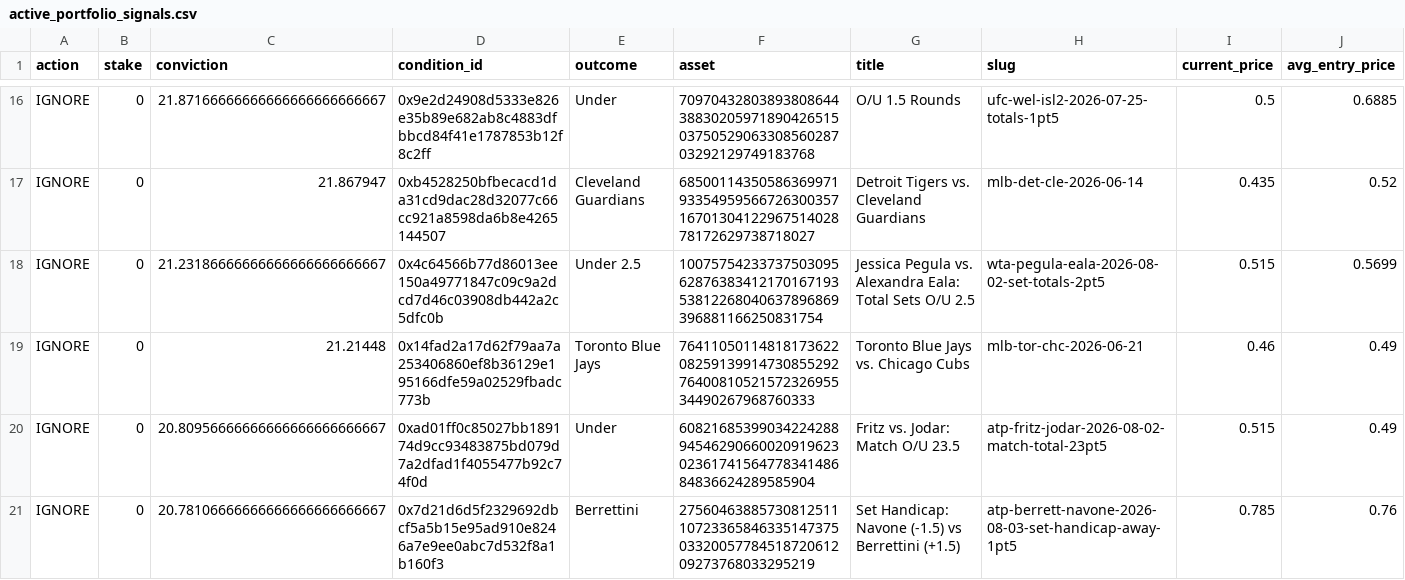
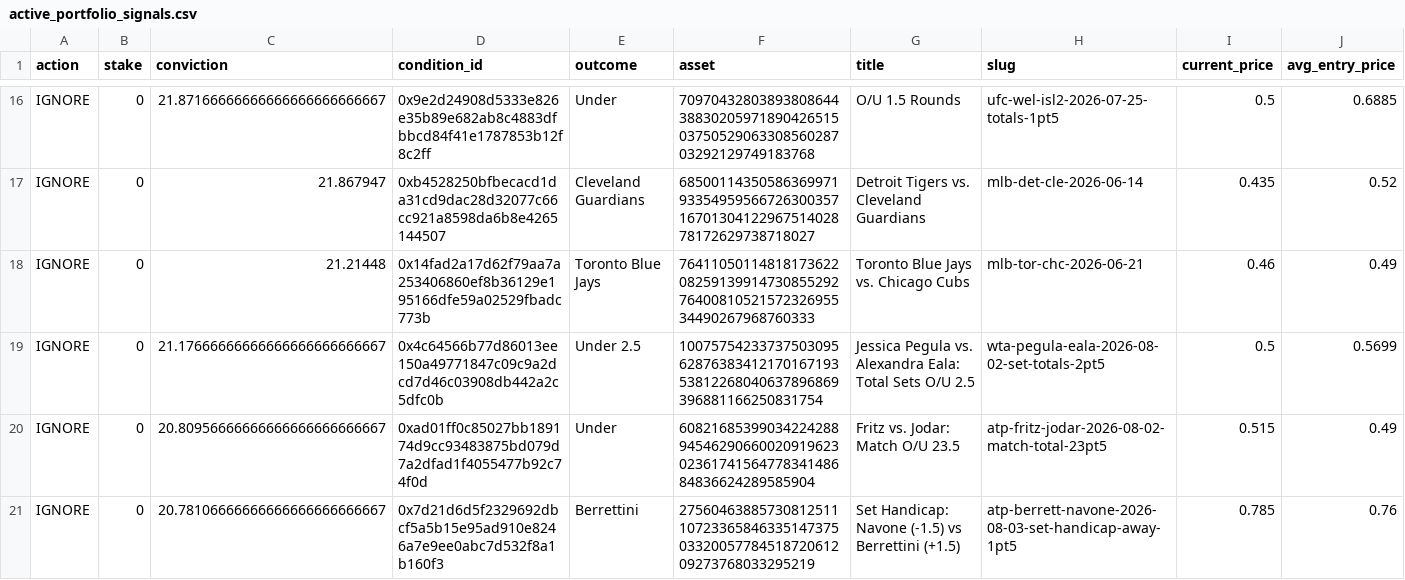
Before and after one commit to giuseppemineo685-beep/atlantis-polymarket-screening, a CSV file: outputs/active_portfolio_signals.csv, drawn as a sheet; only a part is shown, gaps mark what is left out; removed rows and columns are numbered as before the commit, all else as after; rows hold the shown columns only; the diff names each change by its address in the sheet, - before the commit and + after, or states it on an @@ line.

```diff
--- a/outputs/active_portfolio_signals.csv
+++ b/outputs/active_portfolio_signals.csv
-row 18: IGNORE | 0 | 21.23186666666666666666666667 | 0x4c64566b77d86013ee150a49771847c09c9a2dcd7d46c03908db442a2c5dfc0b | Under 2.5 | 100757542337375030956287638341217016719353812268040637896869396881166250831754 | Jessica Pegula vs. Alexandra Eala: Total Sets O/U 2.5 | wta-pegula-eala-2026-08-02-set-totals-2pt5 | 0.515 | 0.5699
+row 19: IGNORE | 0 | 21.17666666666666666666666667 | 0x4c64566b77d86013ee150a49771847c09c9a2dcd7d46c03908db442a2c5dfc0b | Under 2.5 | 100757542337375030956287638341217016719353812268040637896869396881166250831754 | Jessica Pegula vs. Alexandra Eala: Total Sets O/U 2.5 | wta-pegula-eala-2026-08-02-set-totals-2pt5 | 0.5 | 0.5699
```
Also changed, not shown: outputs/active_portfolio_signals_esports.csv, outputs/trade_log.csv, 2 other files.
